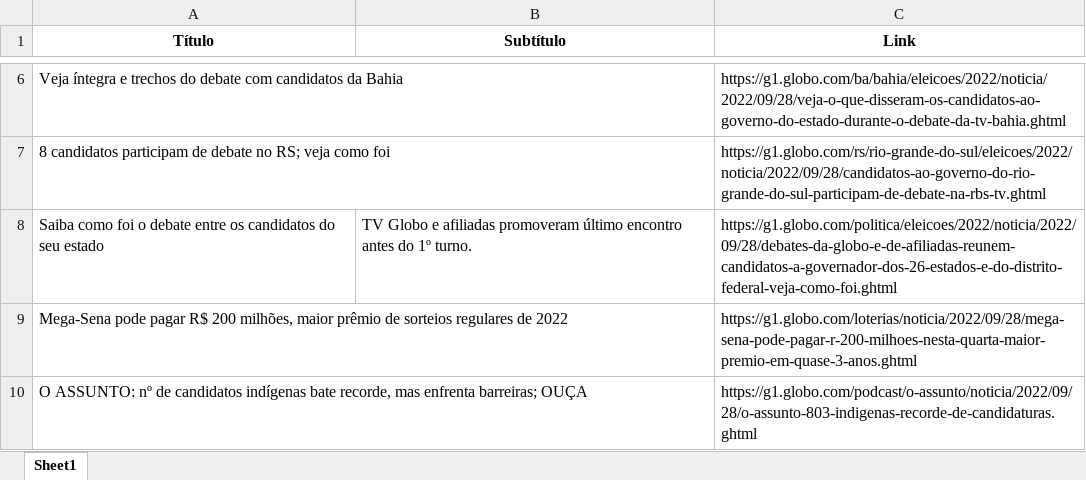
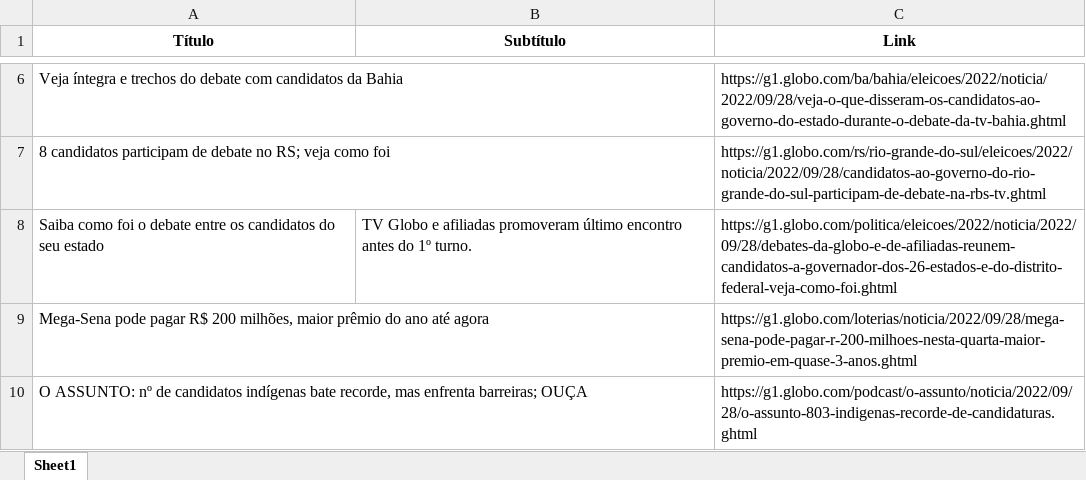
Before and after one commit to guiworldtv2/testeando-publico, an Excel workbook: noticias.xlsx, sheet Sheet1, drawn as a sheet; only a part is shown, gaps mark what is left out; values as stored, in another font and other column widths than the file's, no borders; the diff names each change by its address in the sheet, - before the commit and + after, or states it on an @@ line.

```diff
--- a/noticias.xlsx (sheet Sheet1)
+++ b/noticias.xlsx (sheet Sheet1)
-A9 (Título): …maior prêmio de sorteios regulares de 2022
+A9 (Título): …maior prêmio do ano até agora
```
